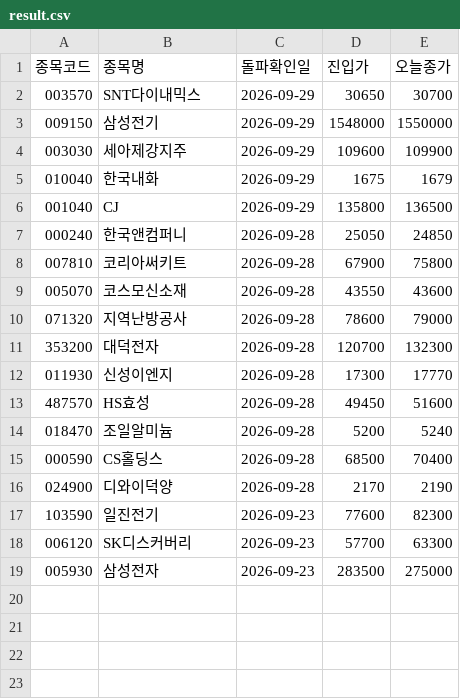
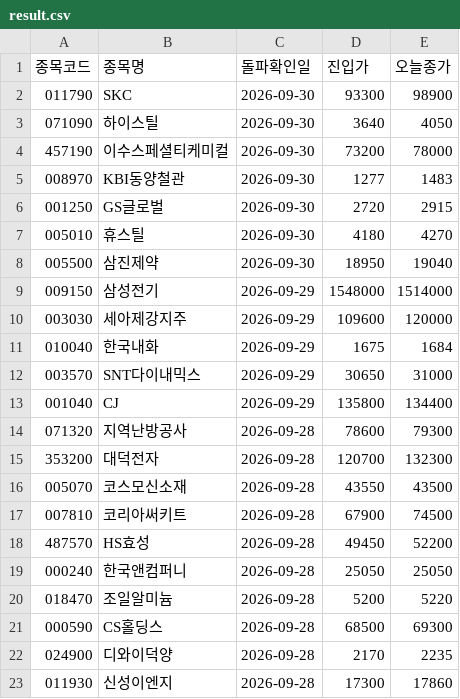
Before and after one commit to nunupop/my-stock-screener, a CSV file: result.csv, drawn as a sheet.

```diff
--- a/result.csv
+++ b/result.csv
@@ -1,19 +1,23 @@
 종목코드,종목명,돌파확인일,진입가,오늘종가
-003570,SNT다이내믹스,2026-09-29,30650,30700
-009150,삼성전기,2026-09-29,1548000,1550000
-003030,세아제강지주,2026-09-29,109600,109900
-010040,한국내화,2026-09-29,1675,1679
-001040,CJ,2026-09-29,135800,136500
-000240,한국앤컴퍼니,2026-09-28,25050,24850
-007810,코리아써키트,2026-09-28,67900,75800
-005070,코스모신소재,2026-09-28,43550,43600
-071320,지역난방공사,2026-09-28,78600,79000
+011790,SKC,2026-09-30,93300,98900
+071090,하이스틸,2026-09-30,3640,4050
+457190,이수스페셜티케미컬,2026-09-30,73200,78000
+008970,KBI동양철관,2026-09-30,1277,1483
+001250,GS글로벌,2026-09-30,2720,2915
+005010,휴스틸,2026-09-30,4180,4270
+005500,삼진제약,2026-09-30,18950,19040
+009150,삼성전기,2026-09-29,1548000,1514000
+003030,세아제강지주,2026-09-29,109600,120000
+010040,한국내화,2026-09-29,1675,1684
+003570,SNT다이내믹스,2026-09-29,30650,31000
+001040,CJ,2026-09-29,135800,134400
+071320,지역난방공사,2026-09-28,78600,79300
 353200,대덕전자,2026-09-28,120700,132300
-011930,신성이엔지,2026-09-28,17300,17770
-487570,HS효성,2026-09-28,49450,51600
-018470,조일알미늄,2026-09-28,5200,5240
-000590,CS홀딩스,2026-09-28,68500,70400
-024900,디와이덕양,2026-09-28,2170,2190
-103590,일진전기,2026-09-23,77600,82300
-006120,SK디스커버리,2026-09-23,57700,63300
-005930,삼성전자,2026-09-23,283500,275000
+005070,코스모신소재,2026-09-28,43550,43500
+007810,코리아써키트,2026-09-28,67900,74500
+487570,HS효성,2026-09-28,49450,52200
+000240,한국앤컴퍼니,2026-09-28,25050,25050
+018470,조일알미늄,2026-09-28,5200,5220
+000590,CS홀딩스,2026-09-28,68500,69300
+024900,디와이덕양,2026-09-28,2170,2235
+011930,신성이엔지,2026-09-28,17300,17860
```
Also changed, not shown: 1 other file.
